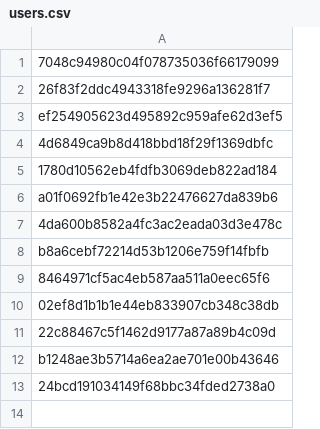
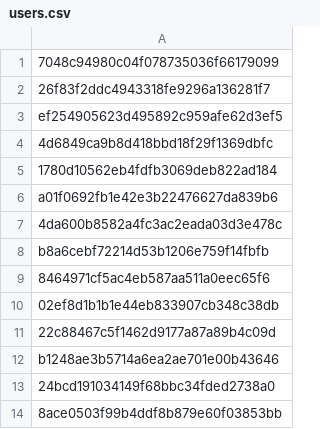
Before and after one commit to Heroes-United/patreonlist, a CSV file: users.csv, drawn as a sheet.

```diff
--- a/users.csv
+++ b/users.csv
@@ -13 +13,2 @@
 "24bcd191034149f68bbc34fded2738a0"
+"8ace0503f99b4ddf8b879e60f03853bb"
```
Also changed, not shown: users-uuids.csv.
